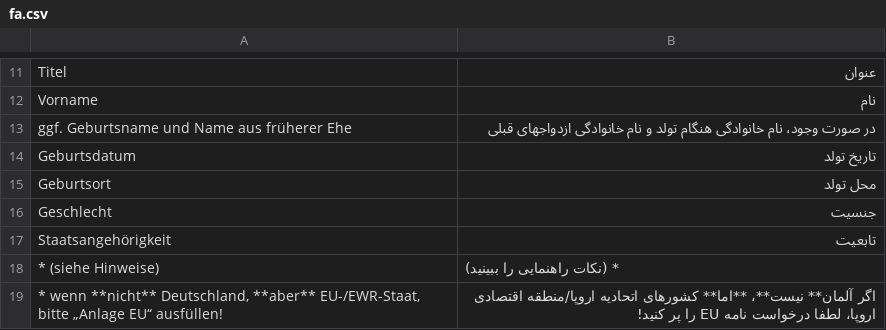
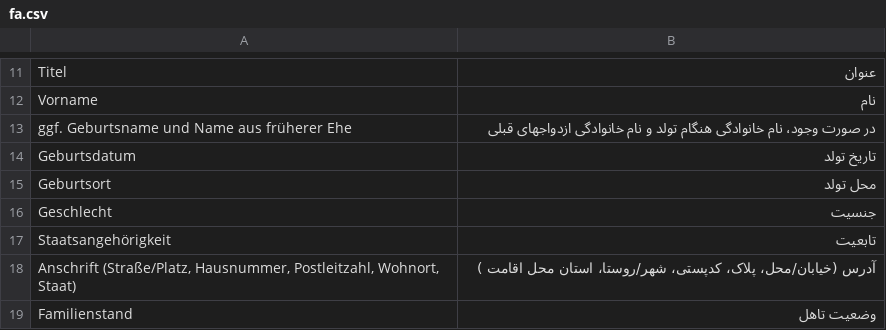
Before and after one commit to kub-berlin/formularprojekt, a CSV file: data/KG/fa.csv, drawn as a sheet; only a part is shown, gaps mark what is left out; the shorter side is filled out with more unchanged rows; the diff covers the shown part only; the diff names each change by its address in the sheet, - before the commit and + after, or states it on an @@ line.

```diff
--- a/data/KG/fa.csv
+++ b/data/KG/fa.csv
-row 18: * (siehe Hinweise) | * (نکات راهنمایی را ببینید)
-row 19: * wenn **nicht** Deutschland, **aber** EU-/EWR-Staat, bitte „Anlage EU“ ausfüllen! | اگر آلمان** نیست**، **اما** کشورهای اتحادیه اروپا/منطقه اقتصادی اروپا، لطفا درخواست نامه EU را پر کنید!
```
Also changed, not shown: 4 removed rows elsewhere in this file, data/AlgII/en.csv, data/KG/en.csv, 9 other files.
